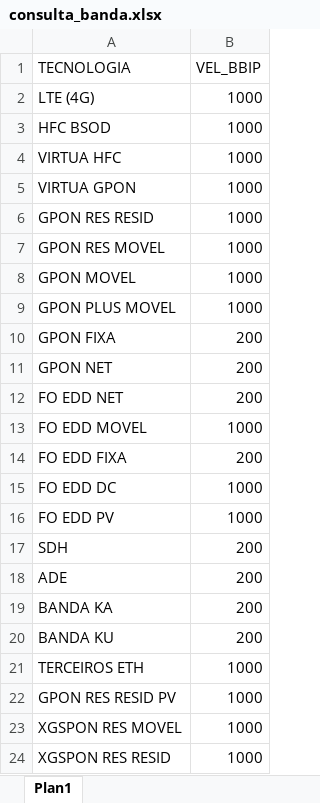
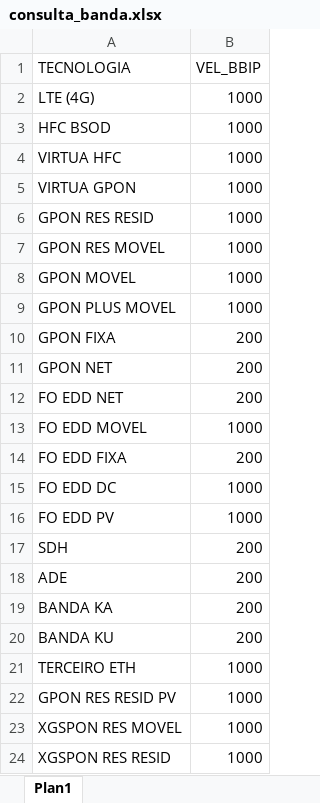
Before and after one commit to ImFelipeArantes/NFV-3.0, an Excel workbook: arquivos/consulta_banda.xlsx, sheet Plan1, drawn as a sheet; values as stored, in another font and other column widths than the file's, no borders; the diff names each change by its address in the sheet, - before the commit and + after, or states it on an @@ line.

```diff
--- a/arquivos/consulta_banda.xlsx (sheet Plan1)
+++ b/arquivos/consulta_banda.xlsx (sheet Plan1)
-A21 (TECNOLOGIA): TERCEIROS ETH
+A21 (TECNOLOGIA): TERCEIRO ETH
```
Also changed, not shown: arquivos/id_tecnologia_facilidades.xlsx, 5 other files.
